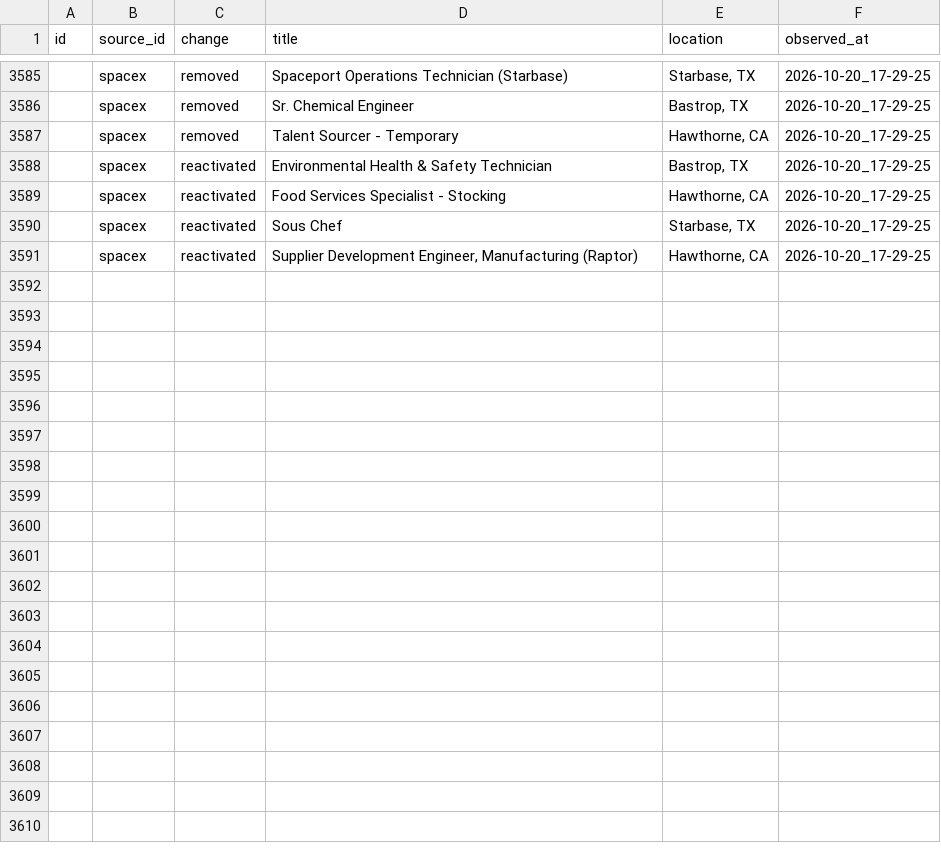
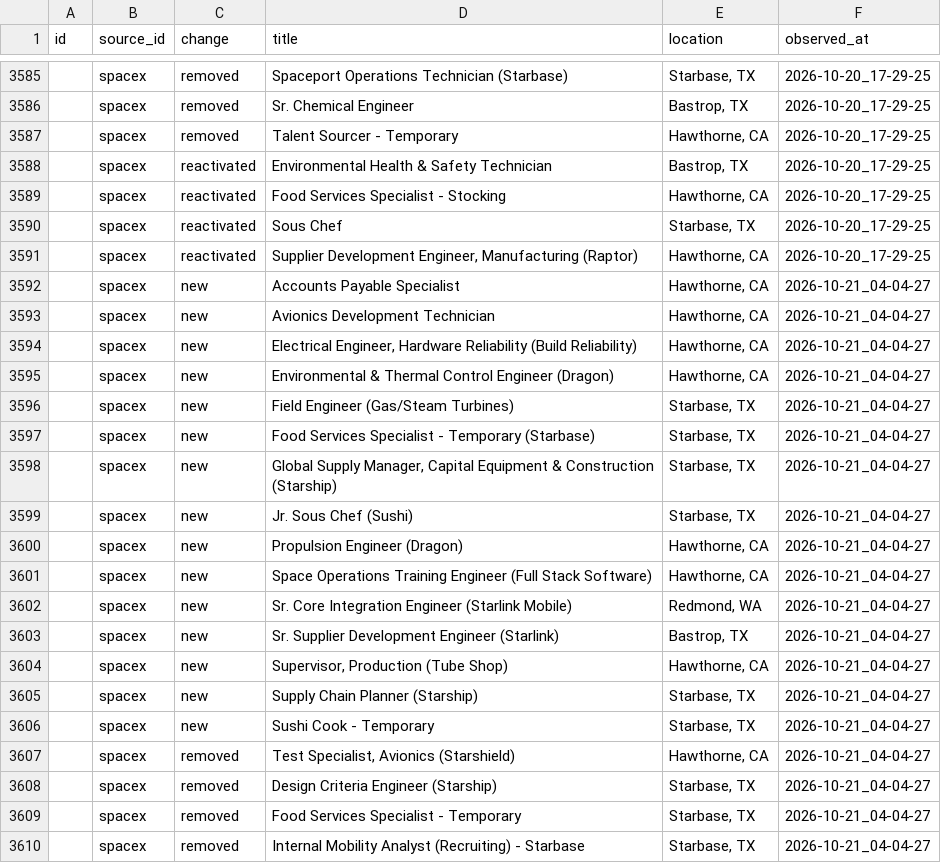
Before and after one commit to hailbagel/job-tracker-public, a CSV file: data/spacex/processed/job_changes.csv, drawn as a sheet; only a part is shown, gaps mark what is left out; the diff covers the shown part only; the diff names each change by its address in the sheet, - before the commit and + after, or states it on an @@ line.

Commit message:
Publish datasets (neura=207 spacex=2779 rocket-factory-augsburg=55 exolaunch=11 hyimpulse=32; patrick=2877)

```diff
--- a/data/spacex/processed/job_changes.csv
+++ b/data/spacex/processed/job_changes.csv
+row 3592:  | spacex | new | Accounts Payable Specialist | Hawthorne, CA | 2026-10-21_04-04-27
+row 3593:  | spacex | new | Avionics Development Technician | Hawthorne, CA | 2026-10-21_04-04-27
+row 3594:  | spacex | new | Electrical Engineer, Hardware Reliability (Build Reliability) | Hawthorne, CA | 2026-10-21_04-04-27
+row 3595:  | spacex | new | Environmental & Thermal Control Engineer (Dragon) | Hawthorne, CA | 2026-10-21_04-04-27
+row 3596:  | spacex | new | Field Engineer (Gas/Steam Turbines) | Starbase, TX | 2026-10-21_04-04-27
+row 3597:  | spacex | new | Food Services Specialist - Temporary (Starbase) | Starbase, TX | 2026-10-21_04-04-27
+row 3598:  | spacex | new | Global Supply Manager, Capital Equipment & Construction (Starship) | Starbase, TX | 2026-10-21_04-04-27
+row 3599:  | spacex | new | Jr. Sous Chef (Sushi) | Starbase, TX | 2026-10-21_04-04-27
+row 3600:  | spacex | new | Propulsion Engineer (Dragon) | Hawthorne, CA | 2026-10-21_04-04-27
+row 3601:  | spacex | new | Space Operations Training Engineer (Full Stack Software) | Hawthorne, CA | 2026-10-21_04-04-27
+row 3602:  | spacex | new | Sr. Core Integration Engineer (Starlink Mobile) | Redmond, WA | 2026-10-21_04-04-27
+row 3603:  | spacex | new | Sr. Supplier Development Engineer (Starlink) | Bastrop, TX | 2026-10-21_04-04-27
+row 3604:  | spacex | new | Supervisor, Production (Tube Shop) | Hawthorne, CA | 2026-10-21_04-04-27
+row 3605:  | spacex | new | Supply Chain Planner (Starship) | Starbase, TX | 2026-10-21_04-04-27
+row 3606:  | spacex | new | Sushi Cook - Temporary | Starbase, TX | 2026-10-21_04-04-27
+row 3607:  | spacex | removed | Test Specialist, Avionics (Starshield) | Hawthorne, CA | 2026-10-21_04-04-27
+row 3608:  | spacex | removed | Design Criteria Engineer (Starship) | Starbase, TX | 2026-10-21_04-04-27
+row 3609:  | spacex | removed | Food Services Specialist - Temporary | Starbase, TX | 2026-10-21_04-04-27
+row 3610:  | spacex | removed | Internal Mobility Analyst (Recruiting) - Starbase | Starbase, TX | 2026-10-21_04-04-27
```
Also changed, not shown: 16 added rows elsewhere in this file, data/exolaunch/processed/job_details.csv, data/exolaunch/processed/job_history.csv, 27 other files.
